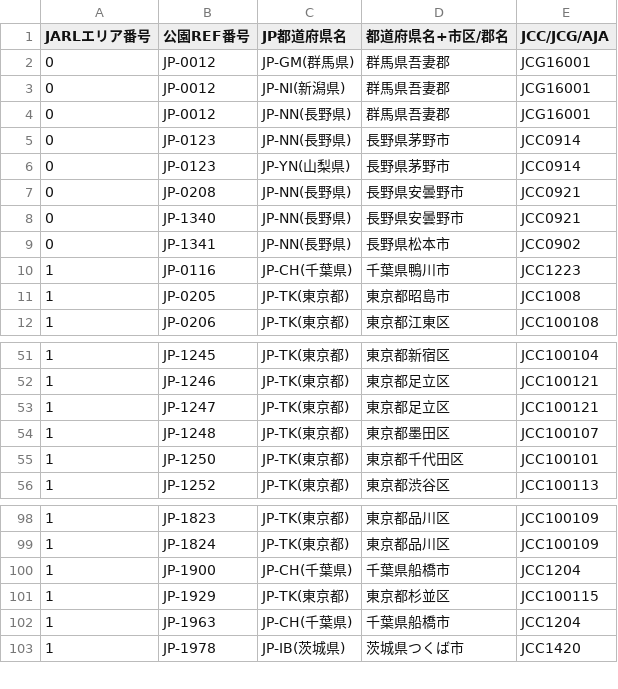
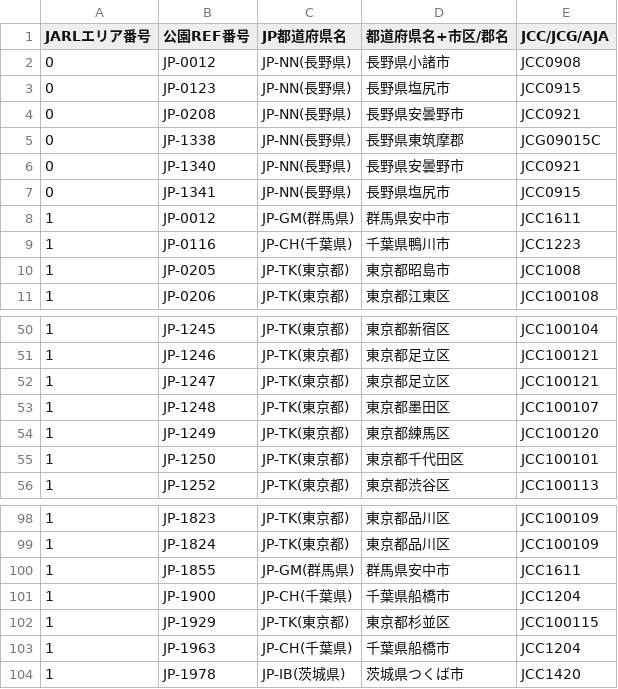
Before and after one commit to jq1ucg/pota-qsl-workflow, a CSV file: POTA-REF.csv, drawn as a sheet; only a part is shown, gaps mark what is left out.

```diff
--- a/POTA-REF.csv
+++ b/POTA-REF.csv
@@ -1,10 +1,9 @@
 JARLエリア番号,公園REF番号,JP都道府県名,都道府県名+市区/郡名,JCC/JCG/AJA
-0,JP-0012,JP-GM(群馬県),群馬県吾妻郡,JCG16001
-0,JP-0012,JP-NI(新潟県),群馬県吾妻郡,JCG16001
-0,JP-0012,JP-NN(長野県),群馬県吾妻郡,JCG16001
-0,JP-0123,JP-NN(長野県),長野県茅野市,JCC0914
-0,JP-0123,JP-YN(山梨県),長野県茅野市,JCC0914
+0,JP-0012,JP-NN(長野県),長野県小諸市,JCC0908
+0,JP-0123,JP-NN(長野県),長野県塩尻市,JCC0915
 0,JP-0208,JP-NN(長野県),長野県安曇野市,JCC0921
+0,JP-1338,JP-NN(長野県),長野県東筑摩郡,JCG09015C
 0,JP-1340,JP-NN(長野県),長野県安曇野市,JCC0921
-0,JP-1341,JP-NN(長野県),長野県松本市,JCC0902
+0,JP-1341,JP-NN(長野県),長野県塩尻市,JCC0915
+1,JP-0012,JP-GM(群馬県),群馬県安中市,JCC1611
 1,JP-0116,JP-CH(千葉県),千葉県鴨川市,JCC1223
@@ -54,2 +53,3 @@ JARLエリア番号,公園REF番号,JP都道府県名,都道府県名+市区/郡
 1,JP-1248,JP-TK(東京都),東京都墨田区,JCC100107
+1,JP-1249,JP-TK(東京都),東京都練馬区,JCC100120
 1,JP-1250,JP-TK(東京都),東京都千代田区,JCC100101
@@ -99,2 +99,3 @@ JARLエリア番号,公園REF番号,JP都道府県名,都道府県名+市区/郡
 1,JP-1824,JP-TK(東京都),東京都品川区,JCC100109
+1,JP-1855,JP-GM(群馬県),群馬県安中市,JCC1611
 1,JP-1900,JP-CH(千葉県),千葉県船橋市,JCC1204
```
Also changed, not shown: 1 other file.
